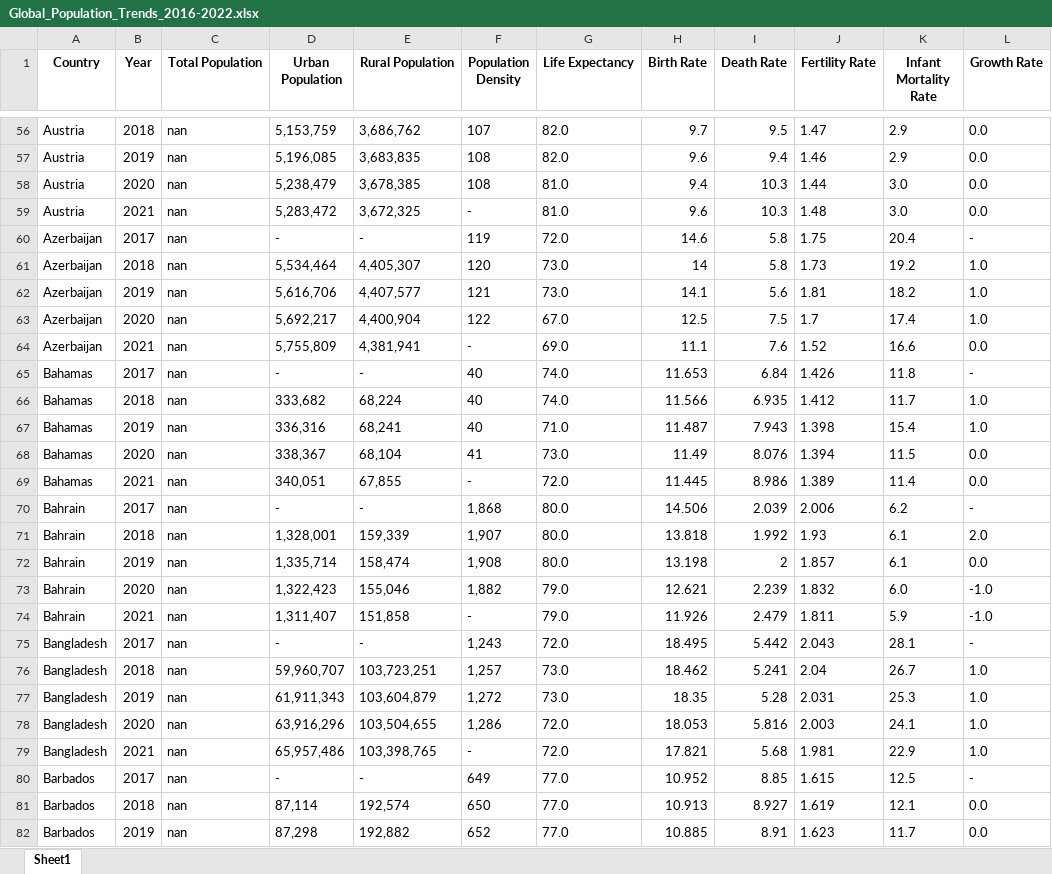
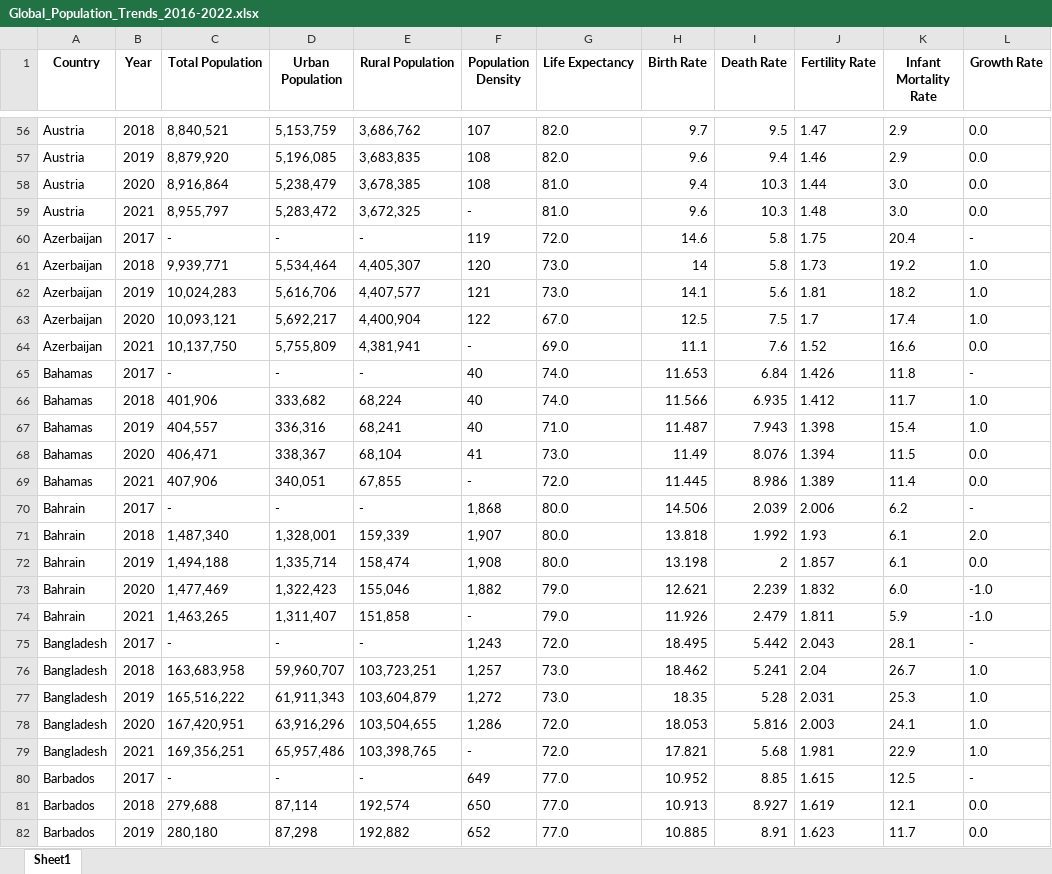
Before and after one commit to nurrrayxo/big_data, an Excel workbook: Global_Population_Trends_2016-2022.xlsx, sheet Sheet1, drawn as a sheet; only a part is shown, gaps mark what is left out; values as stored, in another font and other column widths than the file's, no borders; the diff covers the shown part only; the diff names each change by its address in the sheet, - before the commit and + after, or states it on an @@ line.

```diff
--- a/Global_Population_Trends_2016-2022.xlsx (sheet Sheet1)
+++ b/Global_Population_Trends_2016-2022.xlsx (sheet Sheet1)
-C56 (Total Population): nan
+C56 (Total Population): 8,840,521
-C57 (Total Population): nan
+C57 (Total Population): 8,879,920
-C58 (Total Population): nan
+C58 (Total Population): 8,916,864
-C59 (Total Population): nan
+C59 (Total Population): 8,955,797
-C60 (Total Population): nan
+C60 (Total Population): -
-C61 (Total Population): nan
+C61 (Total Population): 9,939,771
-C62 (Total Population): nan
+C62 (Total Population): 10,024,283
-C63 (Total Population): nan
+C63 (Total Population): 10,093,121
-C64 (Total Population): nan
+C64 (Total Population): 10,137,750
-C65 (Total Population): nan
+C65 (Total Population): -
-C66 (Total Population): nan
+C66 (Total Population): 401,906
-C67 (Total Population): nan
+C67 (Total Population): 404,557
-C68 (Total Population): nan
+C68 (Total Population): 406,471
-C69 (Total Population): nan
+C69 (Total Population): 407,906
-C70 (Total Population): nan
+C70 (Total Population): -
-C71 (Total Population): nan
+C71 (Total Population): 1,487,340
-C72 (Total Population): nan
+C72 (Total Population): 1,494,188
-C73 (Total Population): nan
+C73 (Total Population): 1,477,469
-C74 (Total Population): nan
+C74 (Total Population): 1,463,265
-C75 (Total Population): nan
+C75 (Total Population): -
-C76 (Total Population): nan
+C76 (Total Population): 163,683,958
-C77 (Total Population): nan
+C77 (Total Population): 165,516,222
-C78 (Total Population): nan
+C78 (Total Population): 167,420,951
-C79 (Total Population): nan
+C79 (Total Population): 169,356,251
-C80 (Total Population): nan
+C80 (Total Population): -
-C81 (Total Population): nan
+C81 (Total Population): 279,688
-C82 (Total Population): nan
+C82 (Total Population): 280,180
```
Also changed, not shown: 1046 edited cells elsewhere in this sheet, 2 other files.
